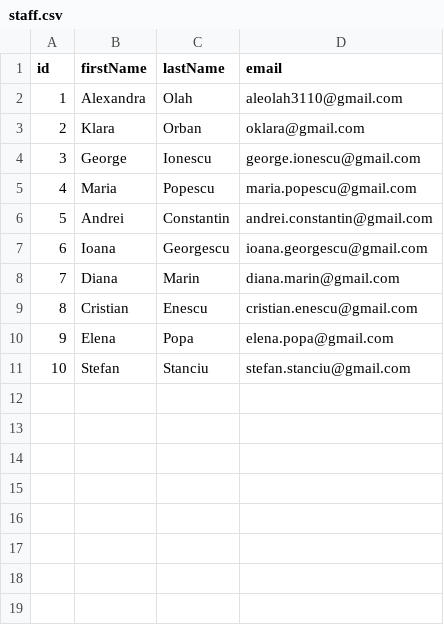
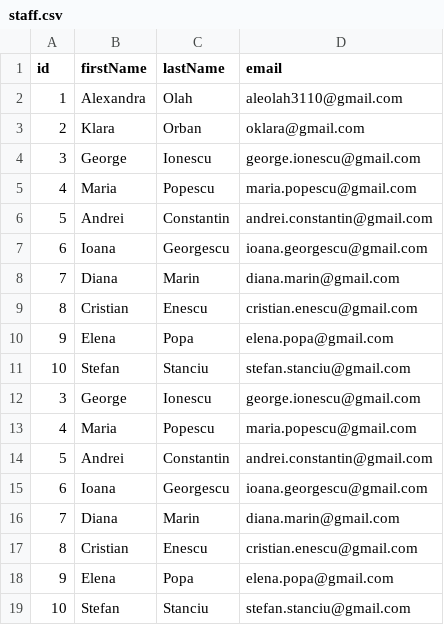
Before and after one commit to MargineanMiruna/Cinema, a CSV file: target/classes/main/java/Files/staff.csv, drawn as a sheet; the diff names each change by its address in the sheet, - before the commit and + after, or states it on an @@ line.

```diff
--- a/target/classes/main/java/Files/staff.csv
+++ b/target/classes/main/java/Files/staff.csv
+row 12: 3 | George | Ionescu | george.ionescu@gmail.com
+row 13: 4 | Maria | Popescu | maria.popescu@gmail.com
+row 14: 5 | Andrei | Constantin | andrei.constantin@gmail.com
+row 15: 6 | Ioana | Georgescu | ioana.georgescu@gmail.com
+row 16: 7 | Diana | Marin | diana.marin@gmail.com
+row 17: 8 | Cristian | Enescu | cristian.enescu@gmail.com
+row 18: 9 | Elena | Popa | elena.popa@gmail.com
+row 19: 10 | Stefan | Stanciu | stefan.stanciu@gmail.com
```
Also changed, not shown: src/main/java/Files/customer.csv, src/main/java/Files/screen.csv, 10 other files.
